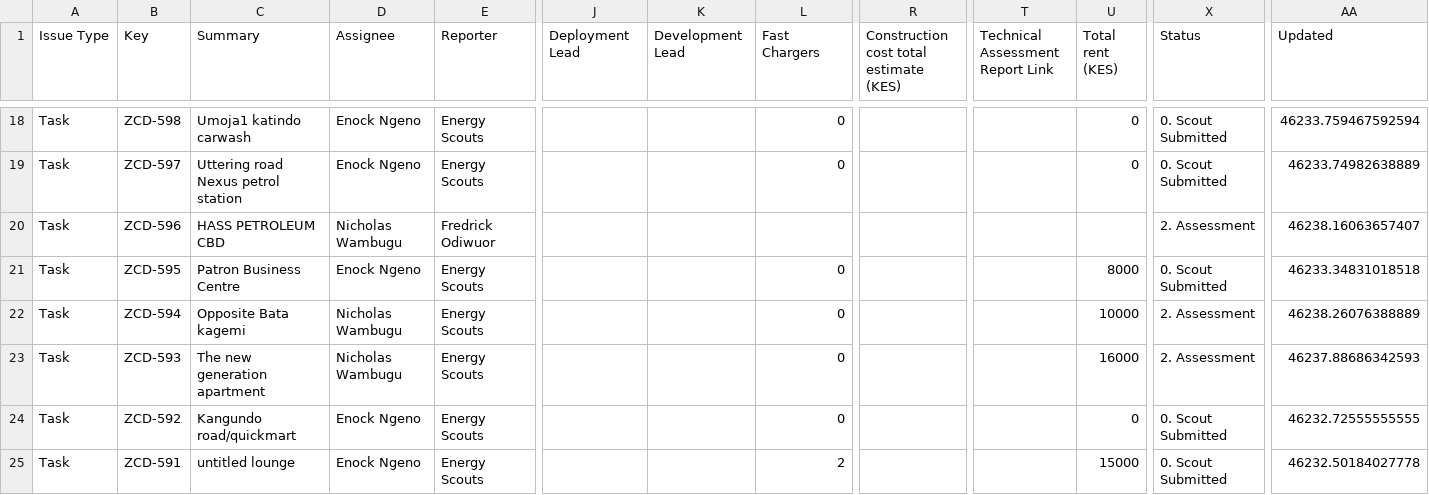
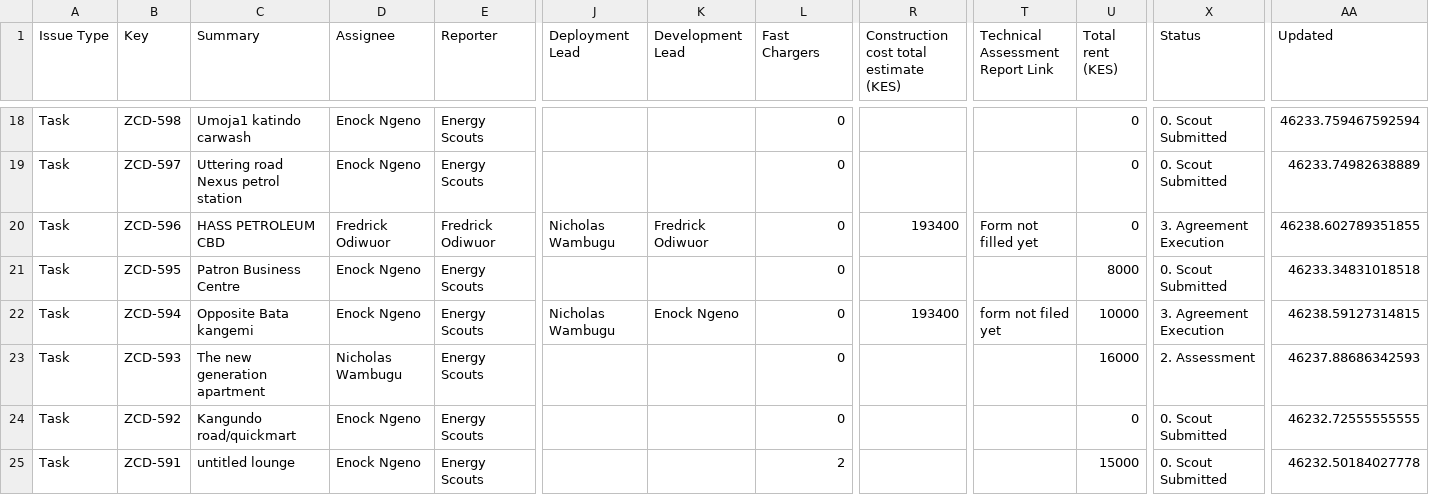
Before and after one commit to keithkinuthiakamauzeno/Network-Overview-Dashboard, a CSV file: data/pipeline.csv, drawn as a sheet; only a part is shown, gaps mark what is left out; the diff covers the shown part only; the diff names each change by its address in the sheet, - before the commit and + after, or states it on an @@ line.

```diff
--- a/data/pipeline.csv
+++ b/data/pipeline.csv
-D20 (Assignee): Nicholas Wambugu
+D20 (Assignee): Fredrick Odiwuor
-J20 (Deployment Lead): (empty)
+J20 (Deployment Lead): Nicholas Wambugu
-K20 (Development Lead): (empty)
+K20 (Development Lead): Fredrick Odiwuor
-L20 (Fast Chargers): (empty)
+L20 (Fast Chargers): 0
-R20: (empty)
+R20: 193400
-T20 (Technical Assessment Report Link): (empty)
+T20 (Technical Assessment Report Link): Form not filled yet
-U20 (Total rent (KES)): (empty)
+U20 (Total rent (KES)): 0
-X20 (Status): 2. Assessment
+X20 (Status): 3. Agreement Execution
-AA20 (Updated): 46238.16063657407
+AA20 (Updated): 46238.602789351855
-C22 (Summary): Opposite Bata kagemi
+C22 (Summary): Opposite Bata kangemi
-D22 (Assignee): Nicholas Wambugu
+D22 (Assignee): Enock Ngeno
-J22 (Deployment Lead): (empty)
+J22 (Deployment Lead): Nicholas Wambugu
-K22 (Development Lead): (empty)
+K22 (Development Lead): Enock Ngeno
-R22: (empty)
+R22: 193400
-T22 (Technical Assessment Report Link): (empty)
+T22 (Technical Assessment Report Link): form not filed yet
-X22 (Status): 2. Assessment
+X22 (Status): 3. Agreement Execution
-AA22 (Updated): 46238.26076388889
+AA22 (Updated): 46238.59127314815
```
Also changed, not shown: 129 edited cells elsewhere in this file.
